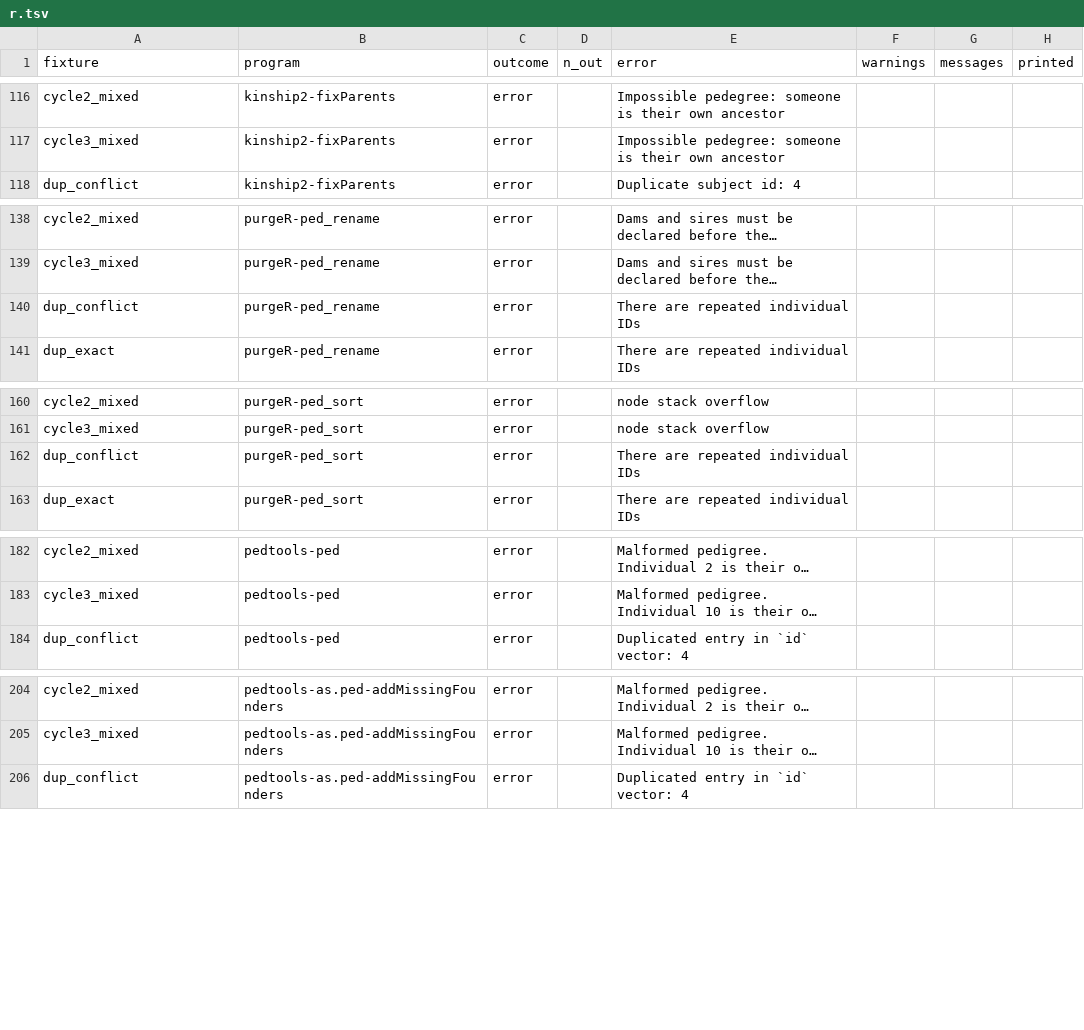
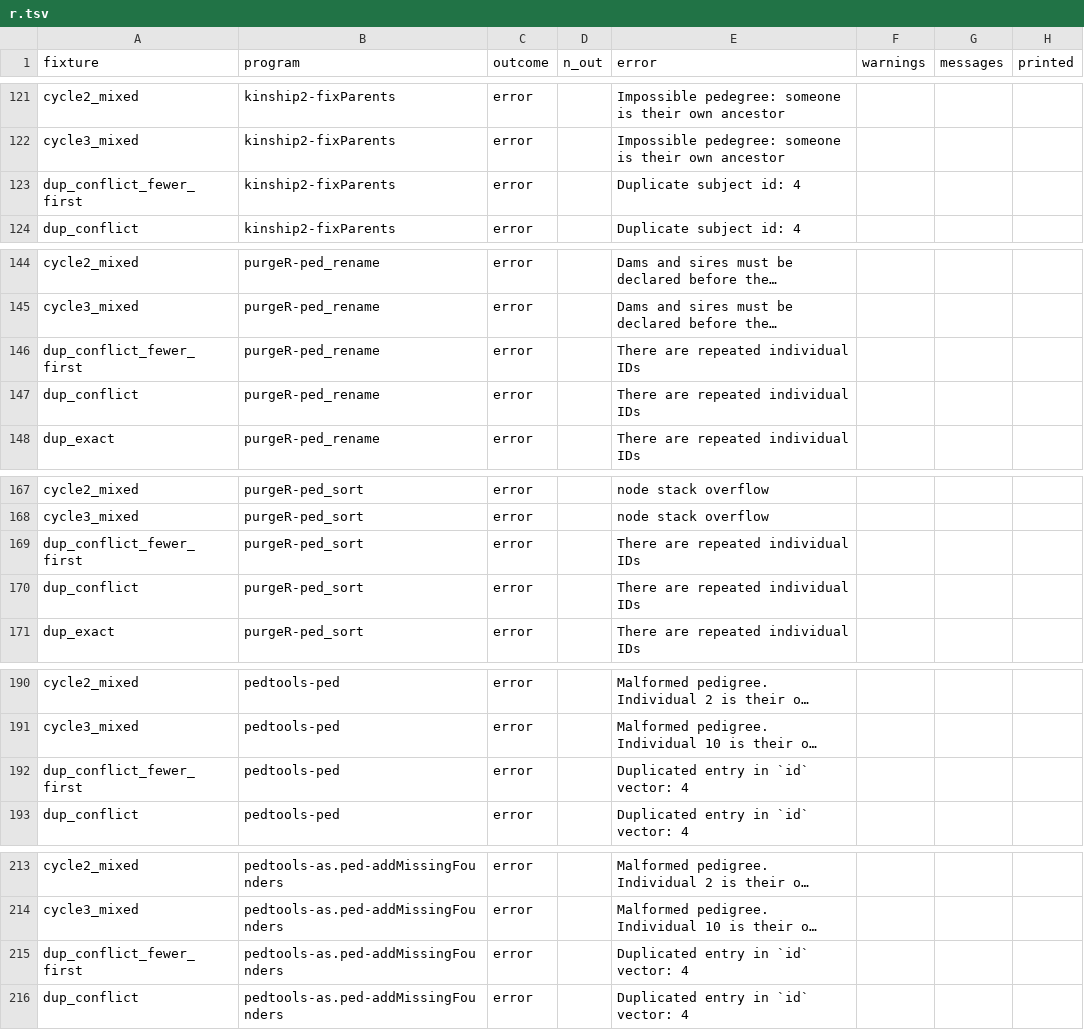
Before and after one commit to rwaples/pedsum-validate, a TSV file: cleaners/results/r.tsv, drawn as a sheet; only a part is shown, gaps mark what is left out; long unchanged cells end in …; the diff covers the shown part only; the diff names each change by its address in the sheet, - before the commit and + after, or states it on an @@ line.

Commit message:
Fix the cleaner comparison's diffs and labels after review
compare.py now reports duplicate rows a program removes (nprcgenekeepr
removed one silently and showed as unchanged), labels a pedsum run W
whenever it logged a finding or warning, escapes | inside table cells,
and reads its TSVs without quote handling. run_pedsum.py records a crash
or an unused exit code as an error rather than a repair, and
pedig_with_errors.py runs pedsum through the same function, comparing
parents as written on both sides.

The new fixture dup_conflict_fewer_first shows optiSel keeps the
duplicate row with the most known parents, not the first one.
differences.md says the unknown-sex change is planned, not in effect.

```diff
--- a/cleaners/results/r.tsv
+++ b/cleaners/results/r.tsv
+row 123: dup_conflict_fewer_first | kinship2-fixParents | error |  | Duplicate subject id: 4
+row 146: dup_conflict_fewer_first | purgeR-ped_rename | error |  | There are repeated individual IDs
+row 169: dup_conflict_fewer_first | purgeR-ped_sort | error |  | There are repeated individual IDs
+row 192: dup_conflict_fewer_first | pedtools-ped | error |  | Duplicated entry in `id` vector: 4
+row 215: dup_conflict_fewer_first | pedtools-as.ped-addMissingFounders | error |  | Duplicated entry in `id` vector: 4
```
Also changed, not shown: 8 added rows elsewhere in this file, cleaners/fixtures.tsv, cleaners/results/pedsum.tsv, 10 other files.
